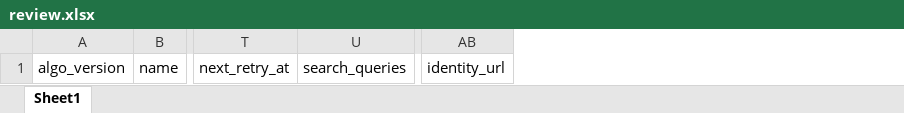
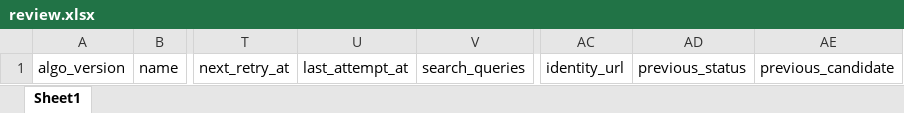
Before and after one commit to guyrofe-create/professional-contact-research-agent, an Excel workbook: output/review.xlsx, sheet Sheet1, drawn as a sheet; only a part is shown, gaps mark what is left out; values as stored, in another font and other column widths than the file's, no borders; the diff names each change by its address in the sheet, - before the commit and + after, or states it on an @@ line.

```diff
--- a/output/review.xlsx (sheet Sheet1)
+++ b/output/review.xlsx (sheet Sheet1)
+column U, row 1: last_attempt_at
+column AD, row 1: previous_status
+column AE, row 1: previous_candidate
```
Also changed, not shown: output/contacts.xlsx, 11 other files.
